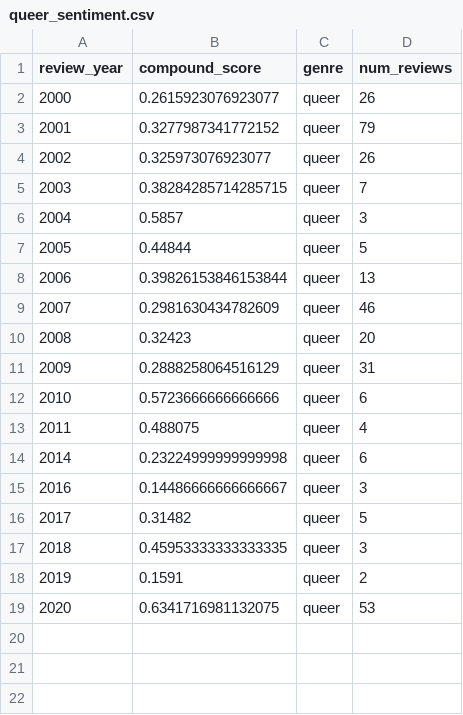
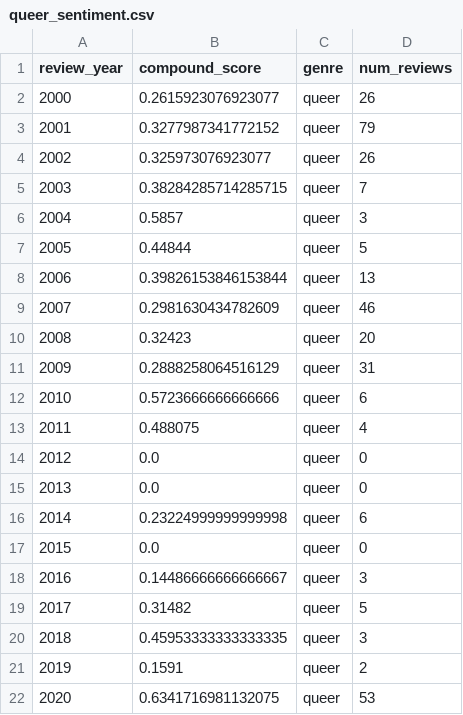
Before and after one commit to jshinnn/rot-tom, a CSV file: sentiment_score_by_year/filtered/queer_sentiment.csv, drawn as a sheet; the diff names each change by its address in the sheet, - before the commit and + after, or states it on an @@ line.

```diff
--- a/sentiment_score_by_year/filtered/queer_sentiment.csv
+++ b/sentiment_score_by_year/filtered/queer_sentiment.csv
+row 14: 2012 | 0.0 | queer | 0
+row 15: 2013 | 0.0 | queer | 0
+row 17: 2015 | 0.0 | queer | 0
```
Also changed, not shown: sentiment_score_by_year/filtered/anime_sentiment.csv, sentiment_score_by_year/sentiment_score_by_year.csv, 1 other file.
